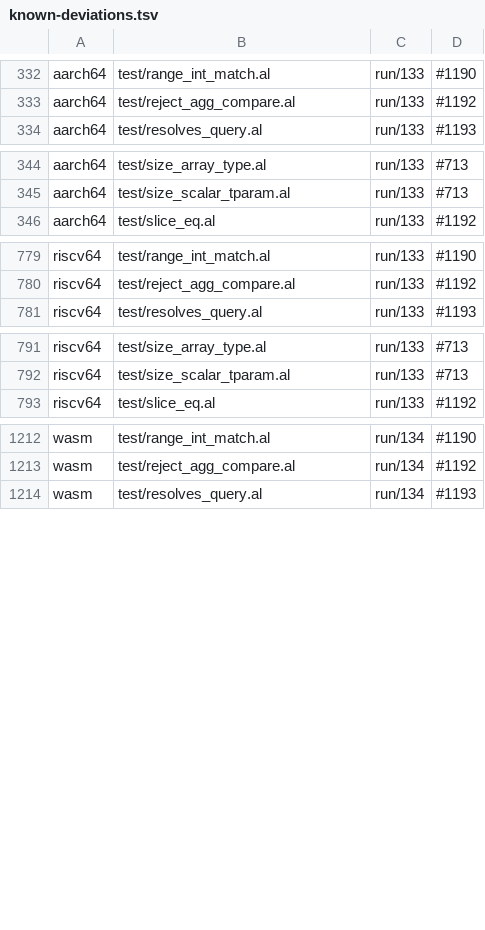
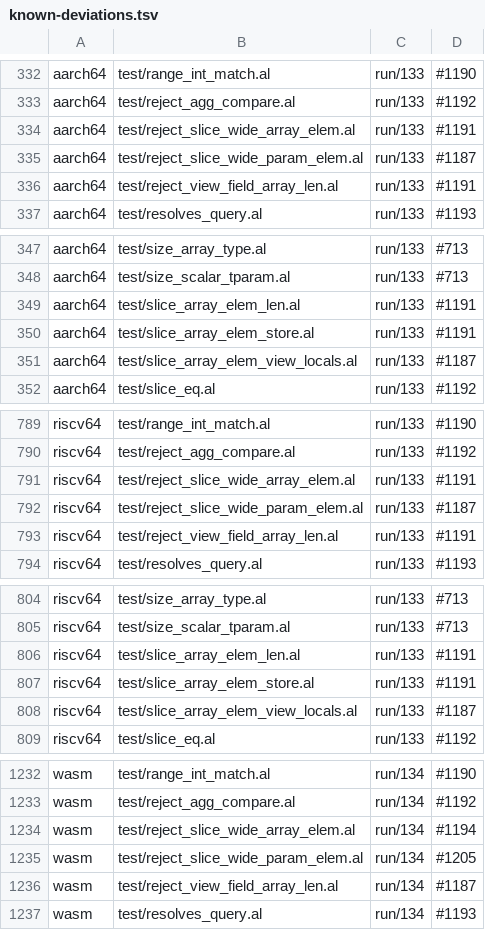
Before and after one commit to alatyr-programming-language/compiler, a TSV file: scripts/known-deviations.tsv, drawn as a sheet; only a part is shown, gaps mark what is left out; the diff covers the shown part only; the diff names each change by its address in the sheet, - before the commit and + after, or states it on an @@ line.

Commit message:
test(deviations): the twins' stubs on the #1181 fixtures (#1184, #1187, #1191, #1194, #1203, #1205)
aarch64, riscv64 and wasm trap (133/134) on the ten new #1181 fixtures at
their fail-loud stubs. Each row names the open issue of the stub that
fires first, the same issue main's existing rows give that stub:

- `unsupported expr Slice` -> #1191 (aarch64, riscv64: slice_array_elem_len,
  slice_array_elem_store, slice_slice_param_index,
  reject_slice_wide_array_elem, reject_view_field_array_len)
- `unsupported expr StrLit` -> #1184 (str_array_elem_vars on all three;
  str_array_elem_store on riscv64 and wasm)
- `str enum payload (deferred)` -> #1203 (aarch64 str_array_elem_store)
- wasm `unsupported bitcast` -> #1205 (reject_slice_wide_param_elem)
- wasm `unsupported index` -> #1194 (reject_slice_wide_array_elem)
- `unsupported field access` -> #1187 (every other row)

The x86_64-only refusals of the reject_* fixtures are not made by the
twins, which trap first. Rows from fixture_expect.sh --list unlisted over
a native walk of the fix commit on omen; the issue of each row from
scripts/xbackend_diff.sh --sites with this head's compiler over a
manifest cut down to the 30 rows.

```diff
--- a/scripts/known-deviations.tsv
+++ b/scripts/known-deviations.tsv
+row 334: aarch64 | test/reject_slice_wide_array_elem.al | run/133 | #1191
+row 335: aarch64 | test/reject_slice_wide_param_elem.al | run/133 | #1187
+row 336: aarch64 | test/reject_view_field_array_len.al | run/133 | #1191
+row 349: aarch64 | test/slice_array_elem_len.al | run/133 | #1191
+row 350: aarch64 | test/slice_array_elem_store.al | run/133 | #1191
+row 351: aarch64 | test/slice_array_elem_view_locals.al | run/133 | #1187
+row 791: riscv64 | test/reject_slice_wide_array_elem.al | run/133 | #1191
+row 792: riscv64 | test/reject_slice_wide_param_elem.al | run/133 | #1187
+row 793: riscv64 | test/reject_view_field_array_len.al | run/133 | #1191
+row 806: riscv64 | test/slice_array_elem_len.al | run/133 | #1191
+row 807: riscv64 | test/slice_array_elem_store.al | run/133 | #1191
+row 808: riscv64 | test/slice_array_elem_view_locals.al | run/133 | #1187
+row 1234: wasm | test/reject_slice_wide_array_elem.al | run/134 | #1194
+row 1235: wasm | test/reject_slice_wide_param_elem.al | run/134 | #1205
+row 1236: wasm | test/reject_view_field_array_len.al | run/134 | #1187
```
Also changed, not shown: 15 added rows elsewhere in this file.
